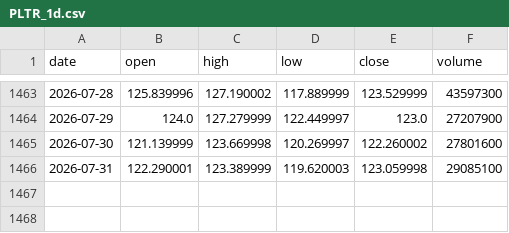
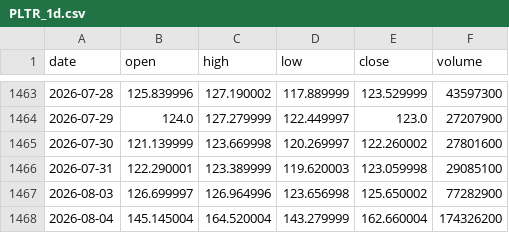
Before and after one commit to pantlinardatos/market-data-mirror, a CSV file: data/PLTR_1d.csv, drawn as a sheet; only a part is shown, gaps mark what is left out; the diff names each change by its address in the sheet, - before the commit and + after, or states it on an @@ line.

```diff
--- a/data/PLTR_1d.csv
+++ b/data/PLTR_1d.csv
+row 1467: 2026-08-03 | 126.699997 | 126.964996 | 123.656998 | 125.650002 | 77282900
+row 1468: 2026-08-04 | 145.145004 | 164.520004 | 143.279999 | 162.660004 | 174326200
```
Also changed, not shown: data/DXY_1d.csv, data/DXY_4h.csv, 16 other files.
